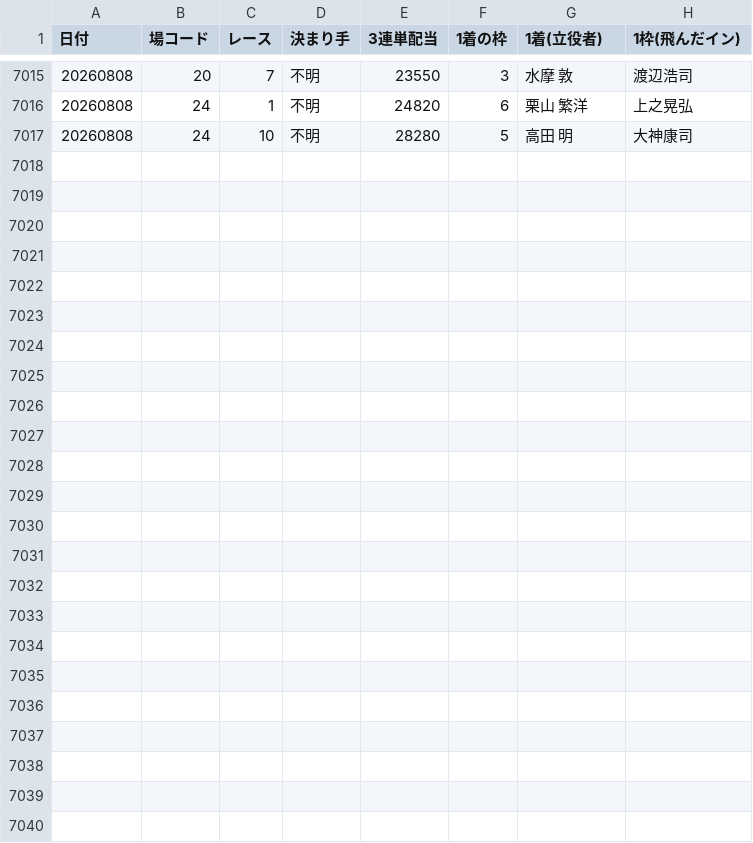
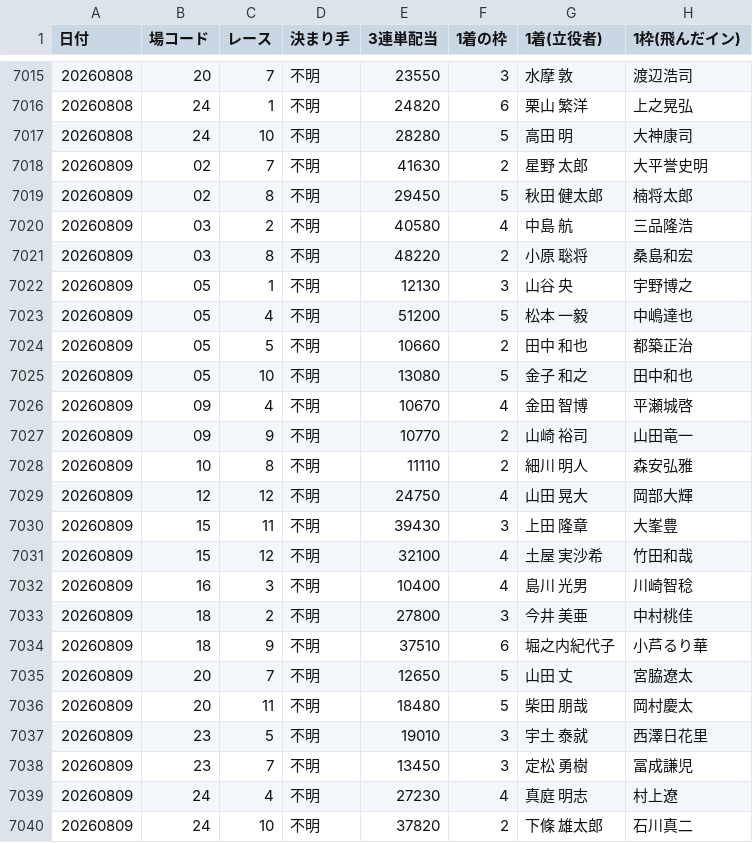
Before and after one commit to takeshikitagawa510-design/boatrace-bot, a CSV file: manshu_half_year_recovery.csv, drawn as a sheet; only a part is shown, gaps mark what is left out; the diff covers the shown part only; the diff names each change by its address in the sheet, - before the commit and + after, or states it on an @@ line.

```diff
--- a/manshu_half_year_recovery.csv
+++ b/manshu_half_year_recovery.csv
+row 7018: 20260809 | 02 | 7 | 不明 | 41630 | 2 | 星野 太郎 | 大平誉史明
+row 7019: 20260809 | 02 | 8 | 不明 | 29450 | 5 | 秋田 健太郎 | 楠将太郎
+row 7020: 20260809 | 03 | 2 | 不明 | 40580 | 4 | 中島 航 | 三品隆浩
+row 7021: 20260809 | 03 | 8 | 不明 | 48220 | 2 | 小原 聡将 | 桑島和宏
+row 7022: 20260809 | 05 | 1 | 不明 | 12130 | 3 | 山谷 央 | 宇野博之
+row 7023: 20260809 | 05 | 4 | 不明 | 51200 | 5 | 松本 一毅 | 中嶋達也
+row 7024: 20260809 | 05 | 5 | 不明 | 10660 | 2 | 田中 和也 | 都築正治
+row 7025: 20260809 | 05 | 10 | 不明 | 13080 | 5 | 金子 和之 | 田中和也
+row 7026: 20260809 | 09 | 4 | 不明 | 10670 | 4 | 金田 智博 | 平瀬城啓
+row 7027: 20260809 | 09 | 9 | 不明 | 10770 | 2 | 山崎 裕司 | 山田竜一
+row 7028: 20260809 | 10 | 8 | 不明 | 11110 | 2 | 細川 明人 | 森安弘雅
+row 7029: 20260809 | 12 | 12 | 不明 | 24750 | 4 | 山田 晃大 | 岡部大輝
+row 7030: 20260809 | 15 | 11 | 不明 | 39430 | 3 | 上田 隆章 | 大峯豊
+row 7031: 20260809 | 15 | 12 | 不明 | 32100 | 4 | 土屋 実沙希 | 竹田和哉
+row 7032: 20260809 | 16 | 3 | 不明 | 10400 | 4 | 島川 光男 | 川崎智稔
+row 7033: 20260809 | 18 | 2 | 不明 | 27800 | 3 | 今井 美亜 | 中村桃佳
+row 7034: 20260809 | 18 | 9 | 不明 | 37510 | 6 | 堀之内紀代子 | 小芦るり華
+row 7035: 20260809 | 20 | 7 | 不明 | 12650 | 5 | 山田 丈 | 宮脇遼太
+row 7036: 20260809 | 20 | 11 | 不明 | 18480 | 5 | 柴田 朋哉 | 岡村慶太
+row 7037: 20260809 | 23 | 5 | 不明 | 19010 | 3 | 宇土 泰就 | 西澤日花里
+row 7038: 20260809 | 23 | 7 | 不明 | 13450 | 3 | 定松 勇樹 | 冨成謙児
+row 7039: 20260809 | 24 | 4 | 不明 | 27230 | 4 | 真庭 明志 | 村上遼
+row 7040: 20260809 | 24 | 10 | 不明 | 37820 | 2 | 下條 雄太郎 | 石川真二
```
Also changed, not shown: 6 edited cells elsewhere in this file, 1 other file.
